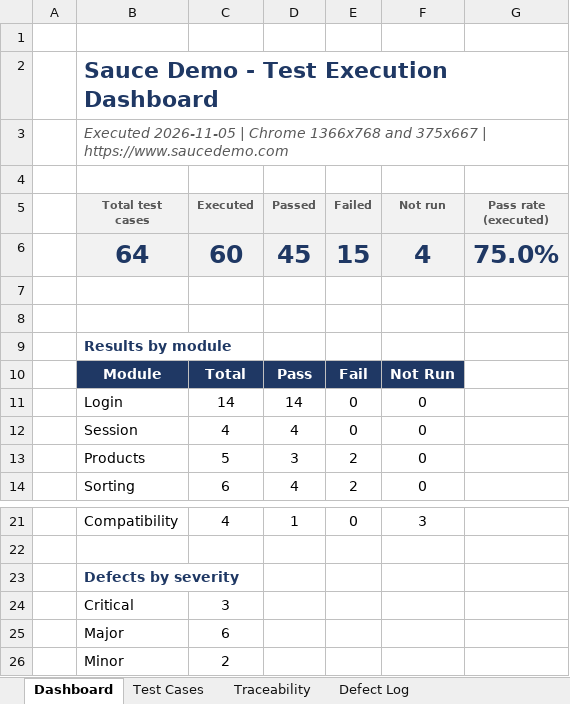
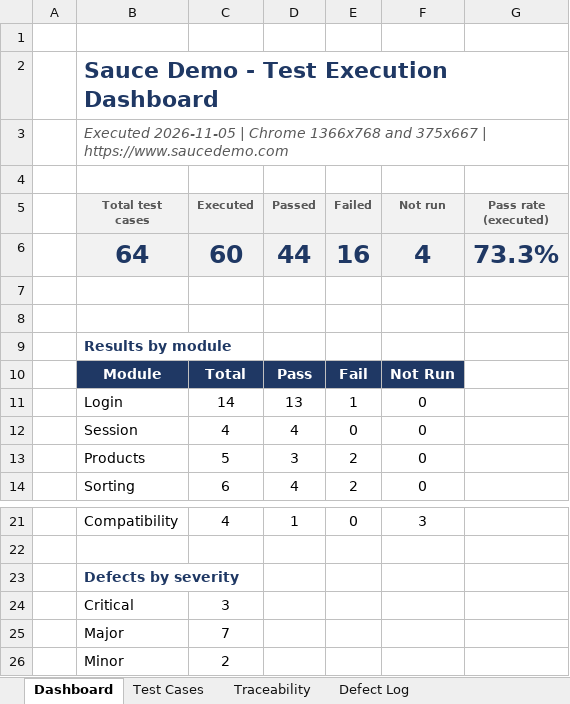
Before and after one commit to jahidulislamrihan26/manual-testing-saucedemo, an Excel workbook: test-suite/SauceDemo-Test-Suite.xlsx, sheet Dashboard, drawn as a sheet; only a part is shown, gaps mark what is left out; values as stored, in another font and other column widths than the file's, no borders; the diff names each change by its address in the sheet, - before the commit and + after, or states it on an @@ line.

```diff
--- a/test-suite/SauceDemo-Test-Suite.xlsx (sheet Dashboard)
+++ b/test-suite/SauceDemo-Test-Suite.xlsx (sheet Dashboard)
-D6 (Passed): 45
+D6 (Passed): 44
-E6 (Failed): 15
+E6 (Failed): 16
-G6 (Pass rate (executed)): 75.0%
+G6 (Pass rate (executed)): 73.3%
-D11 (Passed): 14
+D11 (Passed): 13
-E11 (Failed): 0
+E11 (Failed): 1
-C25 (Executed): 6
+C25 (Executed): 7
```
Also changed, not shown: sheet Defect Log, sheet Test Cases, sheet Traceability, 9 other files.
